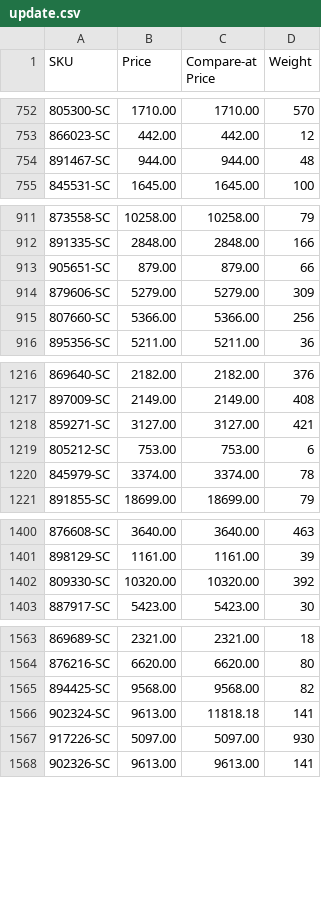
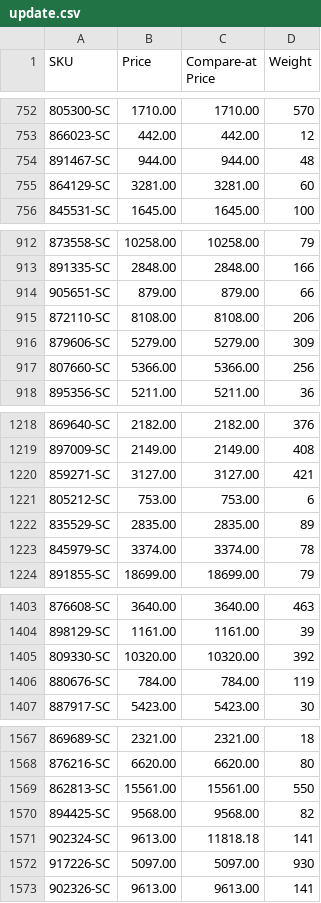
Before and after one commit to nosaj2783/cks-silverchef-sync, a CSV file: update.csv, drawn as a sheet; only a part is shown, gaps mark what is left out; the diff covers the shown part only; the diff names each change by its address in the sheet, - before the commit and + after, or states it on an @@ line.

```diff
--- a/update.csv
+++ b/update.csv
+row 755: 864129-SC | 3281.00 | 3281.00 | 60
+row 915: 872110-SC | 8108.00 | 8108.00 | 206
+row 1222: 835529-SC | 2835.00 | 2835.00 | 89
+row 1406: 880676-SC | 784.00 | 784.00 | 119
+row 1569: 862813-SC | 15561.00 | 15561.00 | 550
```
Also changed, not shown: 2 added rows elsewhere in this file, 2 other files.
